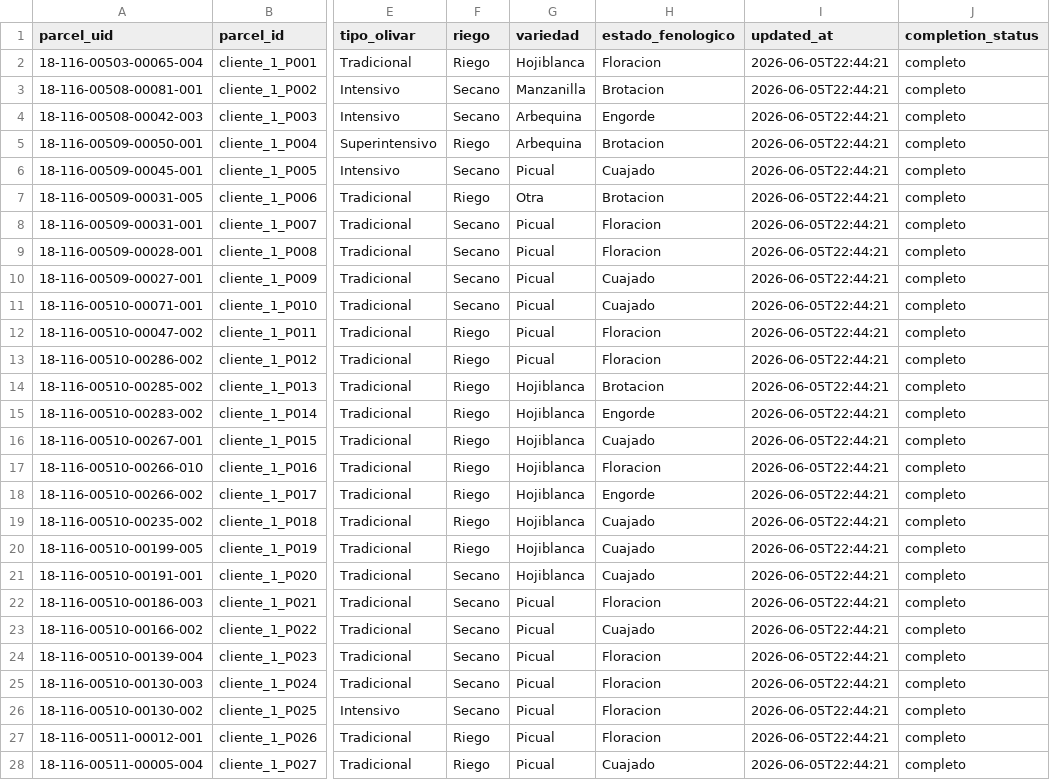
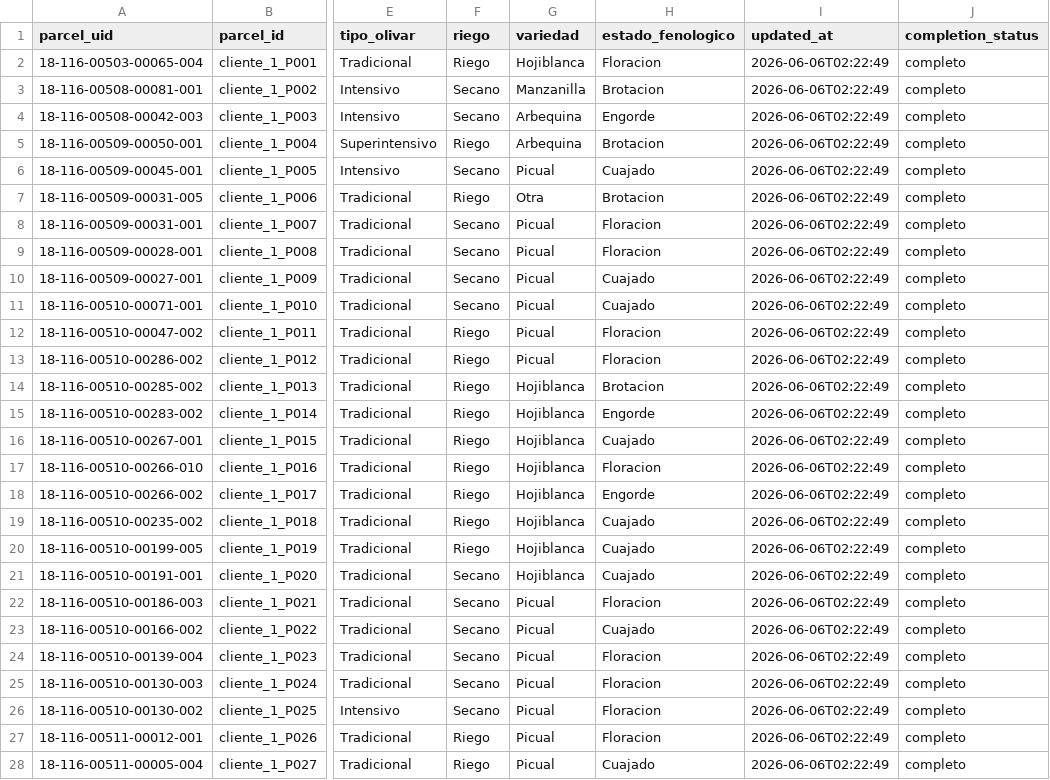
Before and after one commit to Thiiago14/RAIN_OLIVAR, a CSV file: data/client_inputs/cliente_1_farmer_inputs.csv, drawn as a sheet; only a part is shown, gaps mark what is left out; the diff covers the shown part only; the diff names each change by its address in the sheet, - before the commit and + after, or states it on an @@ line.

```diff
--- a/data/client_inputs/cliente_1_farmer_inputs.csv
+++ b/data/client_inputs/cliente_1_farmer_inputs.csv
-I2:I28 (updated_at): 2026-06-05T22:44:21
+I2:I28 (updated_at): 2026-06-06T02:22:49
```
Also changed, not shown: 6 edited cells elsewhere in this file, data/predictions/cliente_1_predictions.csv, 11 other files.
